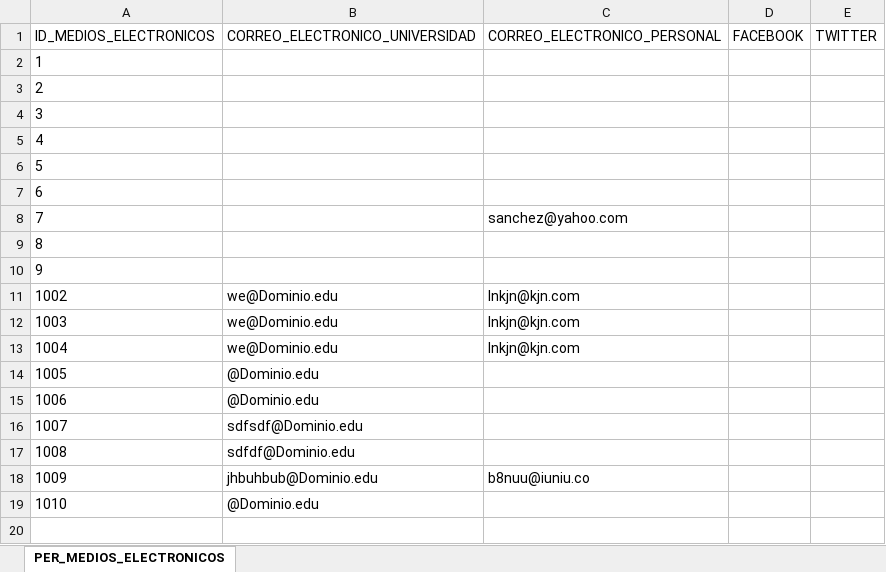
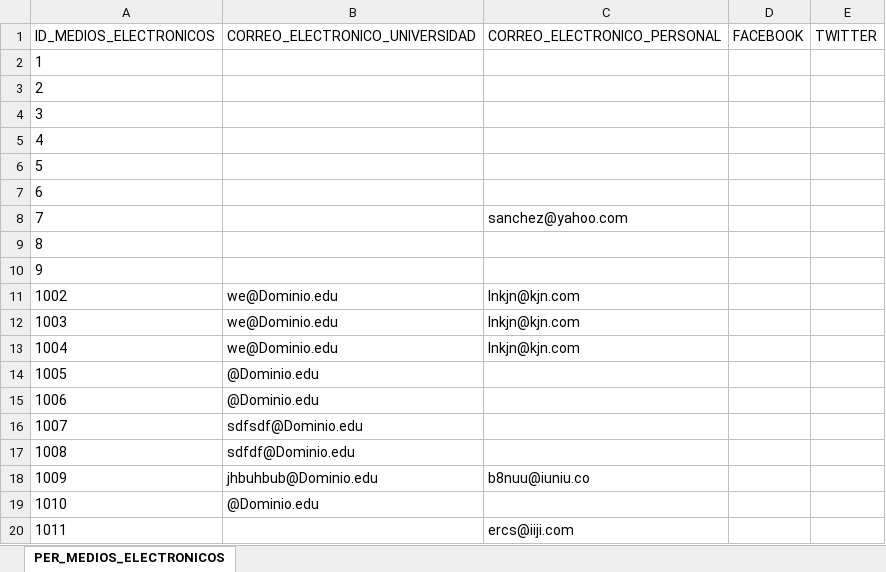
Before and after one commit to SithLordStarkiller/Desarrollo, an Excel workbook: Proyectos Personales/Universidad/Documentacion/Catalogos/Respaldo Catalogos/PER_MEDIOS_ELECTRONICOS.xlsx, sheet PER_MEDIOS_ELECTRONICOS, drawn as a sheet; values as stored, in another font and other column widths than the file's, no borders; the diff names each change by its address in the sheet, - before the commit and + after, or states it on an @@ line.

```diff
--- a/Proyectos Personales/Universidad/Documentacion/Catalogos/Respaldo Catalogos/PER_MEDIOS_ELECTRONICOS.xlsx (sheet PER_MEDIOS_ELECTRONICOS)
+++ b/Proyectos Personales/Universidad/Documentacion/Catalogos/Respaldo Catalogos/PER_MEDIOS_ELECTRONICOS.xlsx (sheet PER_MEDIOS_ELECTRONICOS)
+row 20: 1011 |  | ercs@iiji.com
```
Also changed, not shown: Proyectos Personales/Universidad/Documentacion/Catalogos/Respaldo Catalogos/DIR_DIRECCIONES.xlsx, Proyectos Personales/Universidad/Documentacion/Catalogos/Respaldo Catalogos/PER_CAT_TELEFONOS.xlsx, 35 other files.
